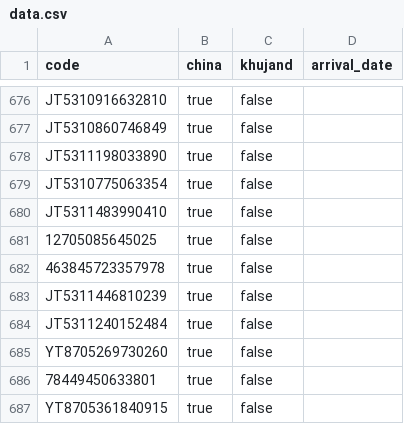
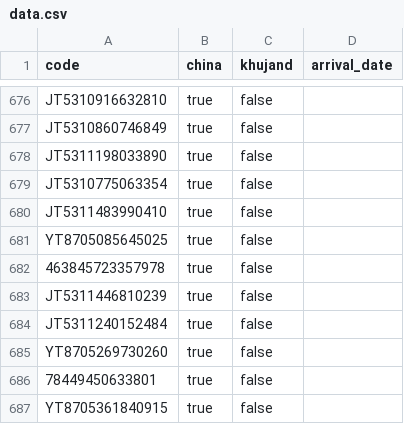
Before and after one commit to uskhurshed/cargo, a CSV file: data.csv, drawn as a sheet; only a part is shown, gaps mark what is left out.

Commit message:
Update data.csv

```diff
--- a/data.csv
+++ b/data.csv
@@ -680,3 +680,3 @@ JT5310775063354;true;false
 JT5311483990410;true;false
-12705085645025;true;false
+YT8705085645025;true;false
 463845723357978;true;false
```
